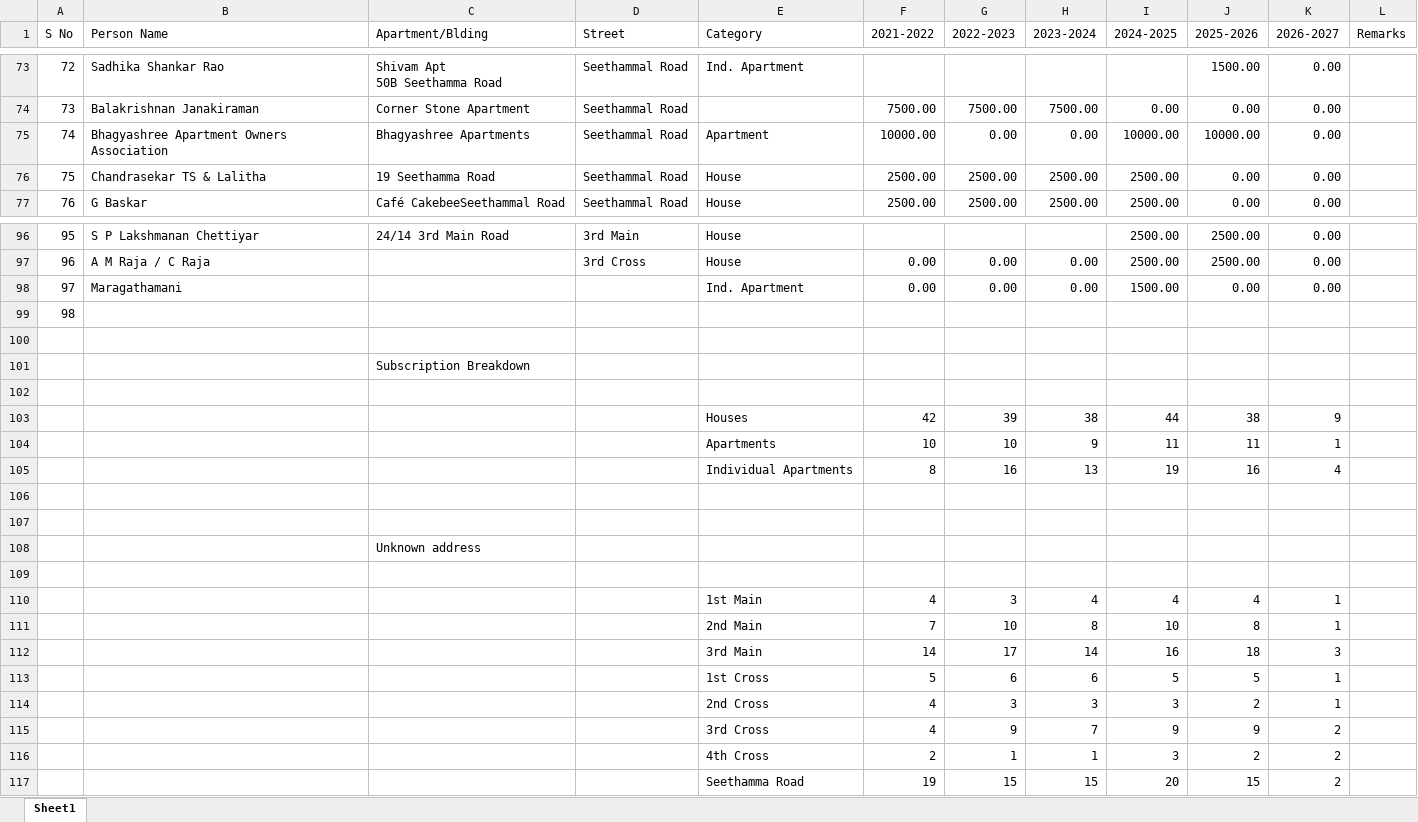
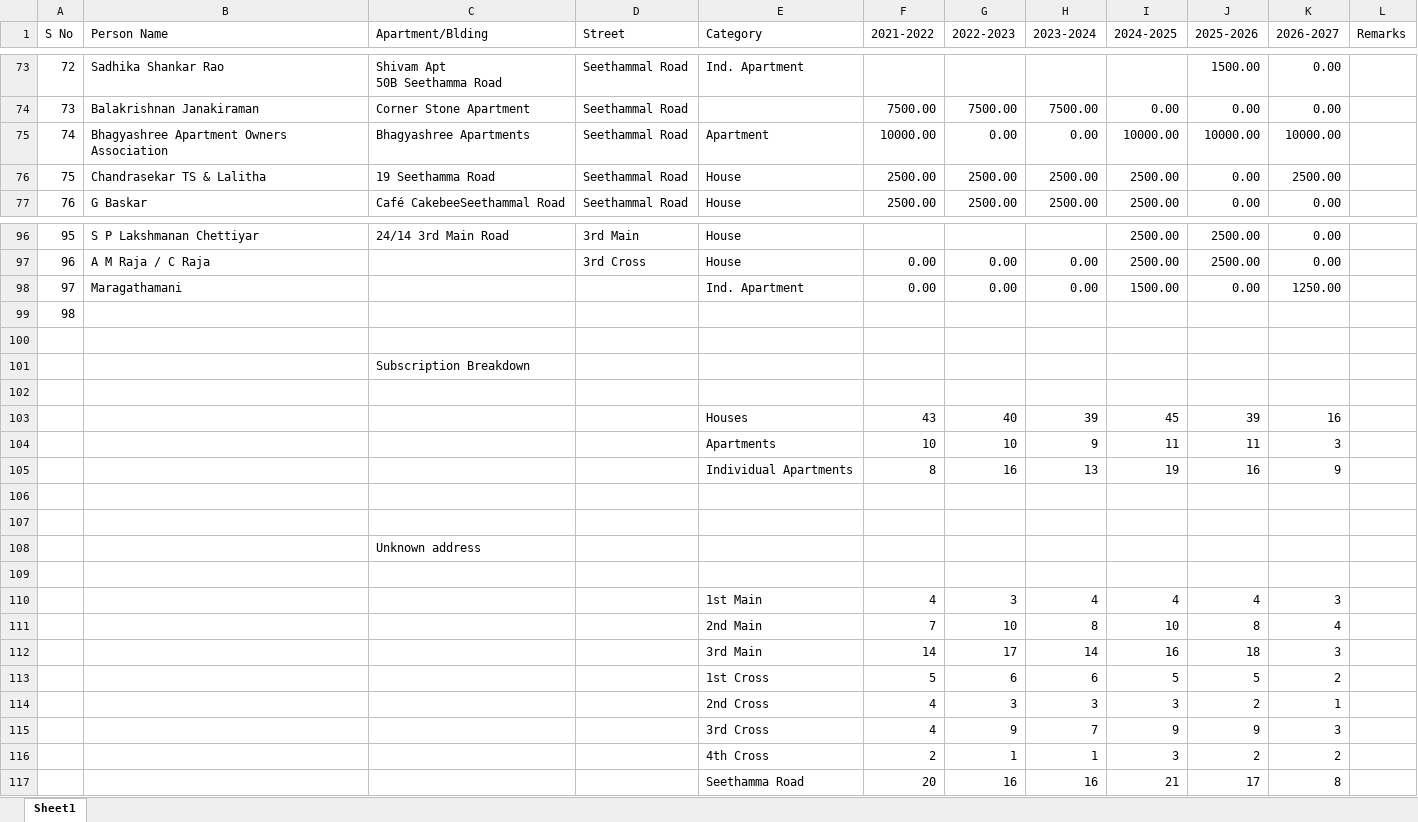
Before and after one commit to vu2ow/vu2ow.github.io, an Excel workbook: scra/scra_pymt_history_from_2021.xlsx, sheet Sheet1, drawn as a sheet; only a part is shown, gaps mark what is left out; values as stored, in another font and other column widths than the file's, no cell formats; removed rows and columns are numbered as before the commit, all else as after; the diff covers the shown part only; the diff names each change by its address in the sheet, - before the commit and + after, or states it on an @@ line.

```diff
--- a/scra/scra_pymt_history_from_2021.xlsx (sheet Sheet1)
+++ b/scra/scra_pymt_history_from_2021.xlsx (sheet Sheet1)
-K75 (2026-2027): 0.00
+K75 (2026-2027): 10000.00
-K76 (2026-2027): 0.00
+K76 (2026-2027): 2500.00
-K98 (2026-2027): 0.00
+K98 (2026-2027): 1250.00
-row 103:  |  |  |  | Houses | 42 | 39 | 38 | 44 | 38 | 9
+row 103:  |  |  |  | Houses | 43 | 40 | 39 | 45 | 39 | 16
-K104 (2026-2027): 1
+K104 (2026-2027): 3
-K105 (2026-2027): 4
+K105 (2026-2027): 9
-K110 (2026-2027): 1
+K110 (2026-2027): 3
-K111 (2026-2027): 1
+K111 (2026-2027): 4
-K113 (2026-2027): 1
+K113 (2026-2027): 2
-K115 (2026-2027): 2
+K115 (2026-2027): 3
-row 117:  |  |  |  | Seethamma Road | 19 | 15 | 15 | 20 | 15 | 2
+row 117:  |  |  |  | Seethamma Road | 20 | 16 | 16 | 21 | 17 | 8
```
Also changed, not shown: 31 edited cells elsewhere in this sheet, cell formats, scra/scra21-26_new.xlsx, 18 other files.
